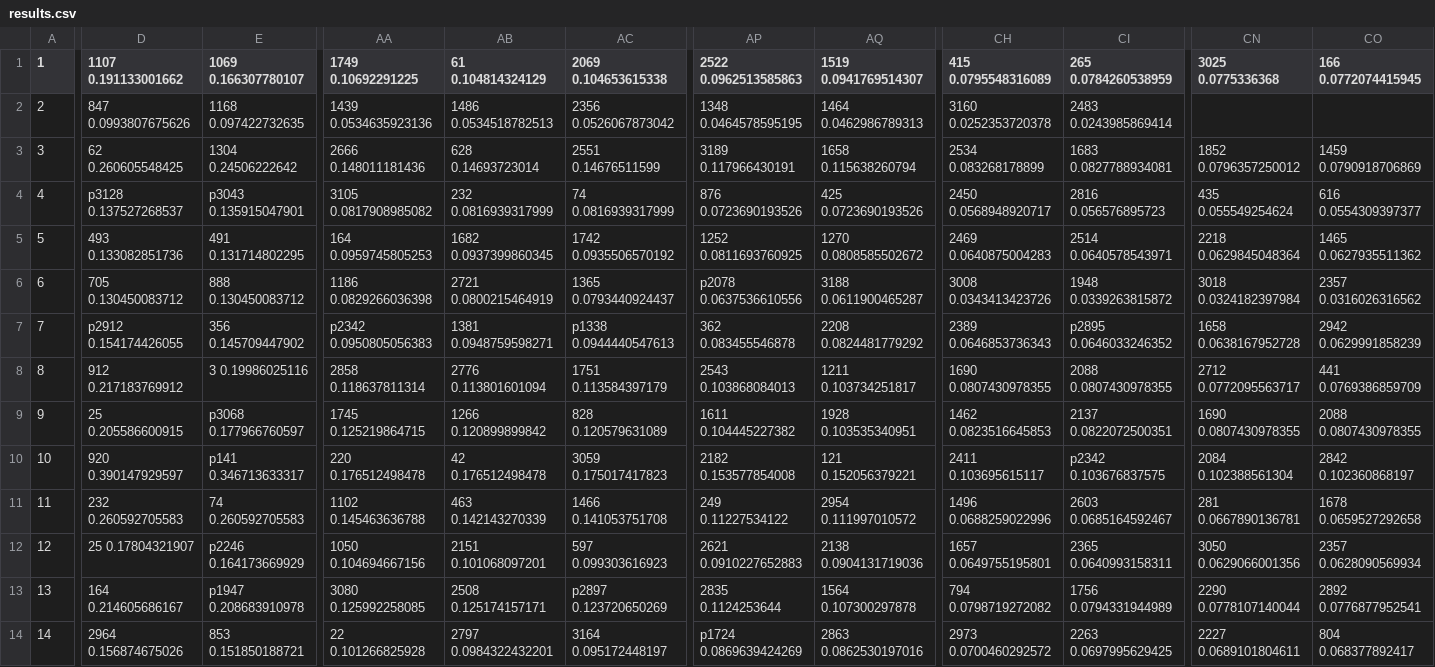
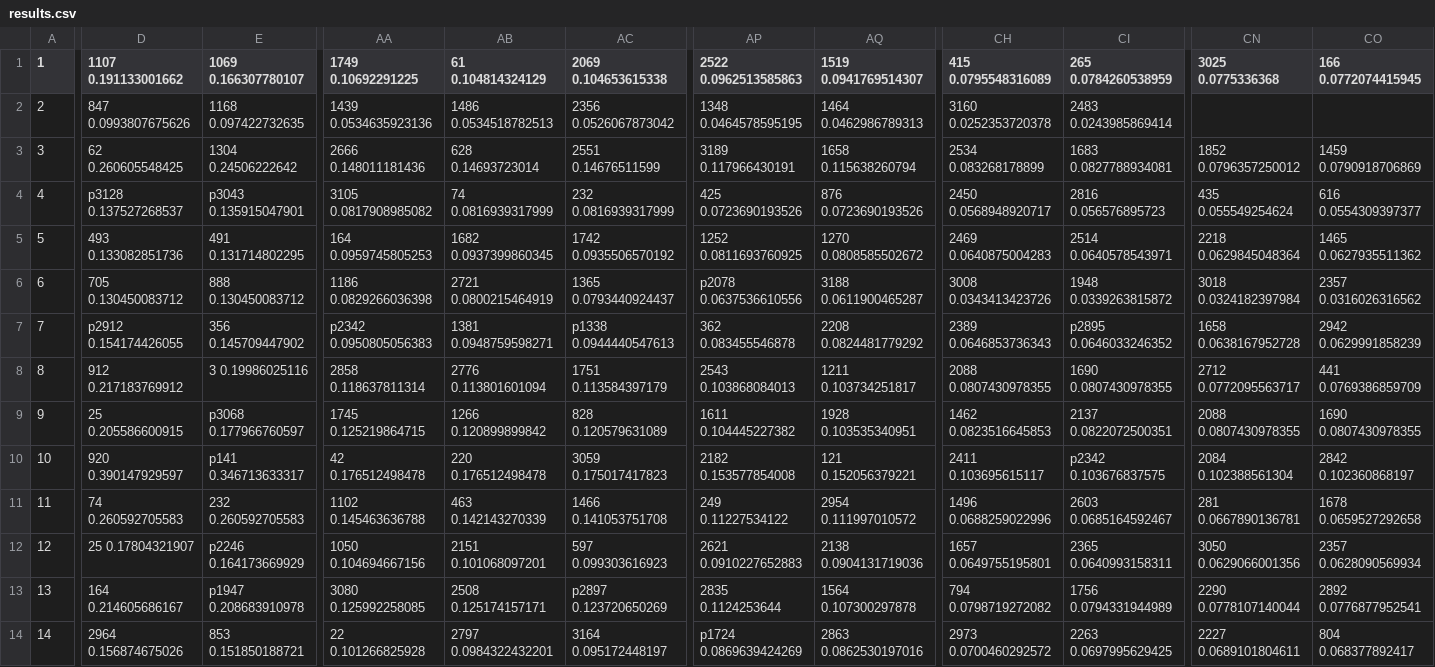
Before and after one commit to vicdup/RIW, a CSV file: results.csv, drawn as a sheet; only a part is shown, gaps mark what is left out; the diff covers the shown part only; the diff names each change by its address in the sheet, - before the commit and + after, or states it on an @@ line.

```diff
--- a/results.csv
+++ b/results.csv
-AB4 (61 0.104814324129): 232 0.0816939317999
+AB4 (61 0.104814324129): 74 0.0816939317999
-AC4 (2069 0.104653615338): 74 0.0816939317999
+AC4 (2069 0.104653615338): 232 0.0816939317999
-AP4 (2522 0.0962513585863): 876 0.0723690193526
+AP4 (2522 0.0962513585863): 425 0.0723690193526
-AQ4 (1519 0.0941769514307): 425 0.0723690193526
+AQ4 (1519 0.0941769514307): 876 0.0723690193526
-CH8 (415 0.0795548316089): 1690 0.0807430978355
+CH8 (415 0.0795548316089): 2088 0.0807430978355
-CI8 (265 0.0784260538959): 2088 0.0807430978355
+CI8 (265 0.0784260538959): 1690 0.0807430978355
-CN9 (3025 0.0775336368): 1690 0.0807430978355
+CN9 (3025 0.0775336368): 2088 0.0807430978355
-CO9 (166 0.0772074415945): 2088 0.0807430978355
+CO9 (166 0.0772074415945): 1690 0.0807430978355
-AA10 (1749 0.10692291225): 220 0.176512498478
+AA10 (1749 0.10692291225): 42 0.176512498478
-AB10 (61 0.104814324129): 42 0.176512498478
+AB10 (61 0.104814324129): 220 0.176512498478
-D11 (1107 0.191133001662): 232 0.260592705583
+D11 (1107 0.191133001662): 74 0.260592705583
-E11 (1069 0.166307780107): 74 0.260592705583
+E11 (1069 0.166307780107): 232 0.260592705583
```
Also changed, not shown: 128 edited cells elsewhere in this file, 11 other files.
